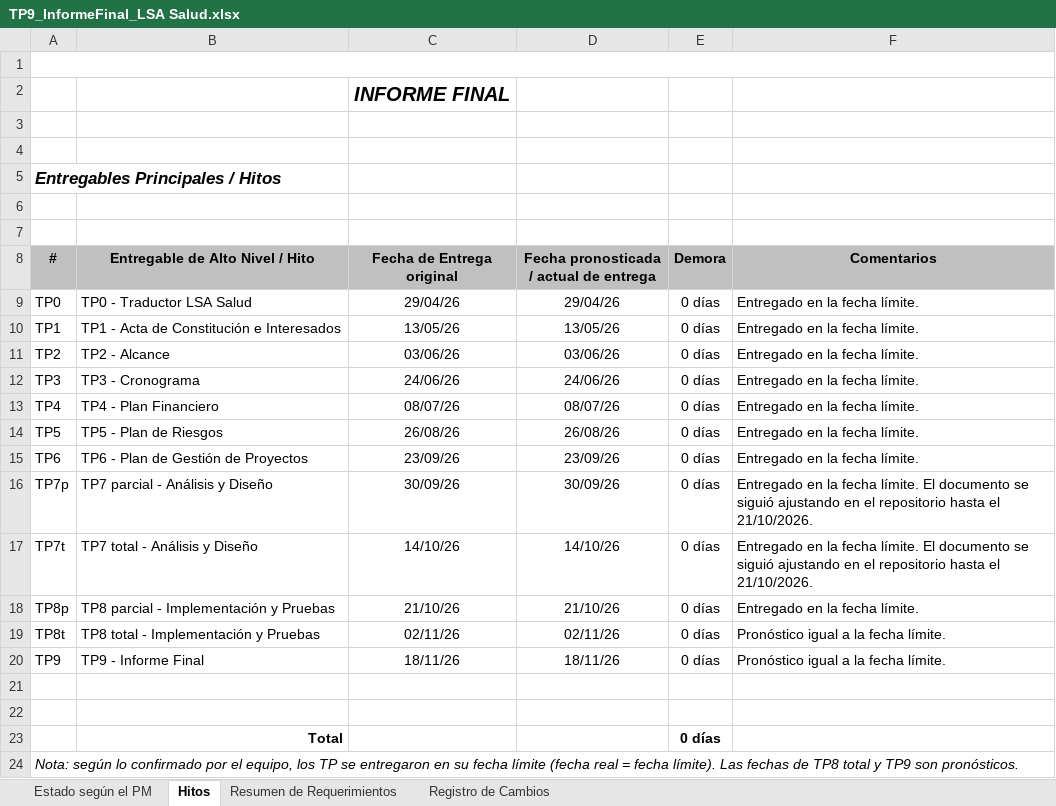
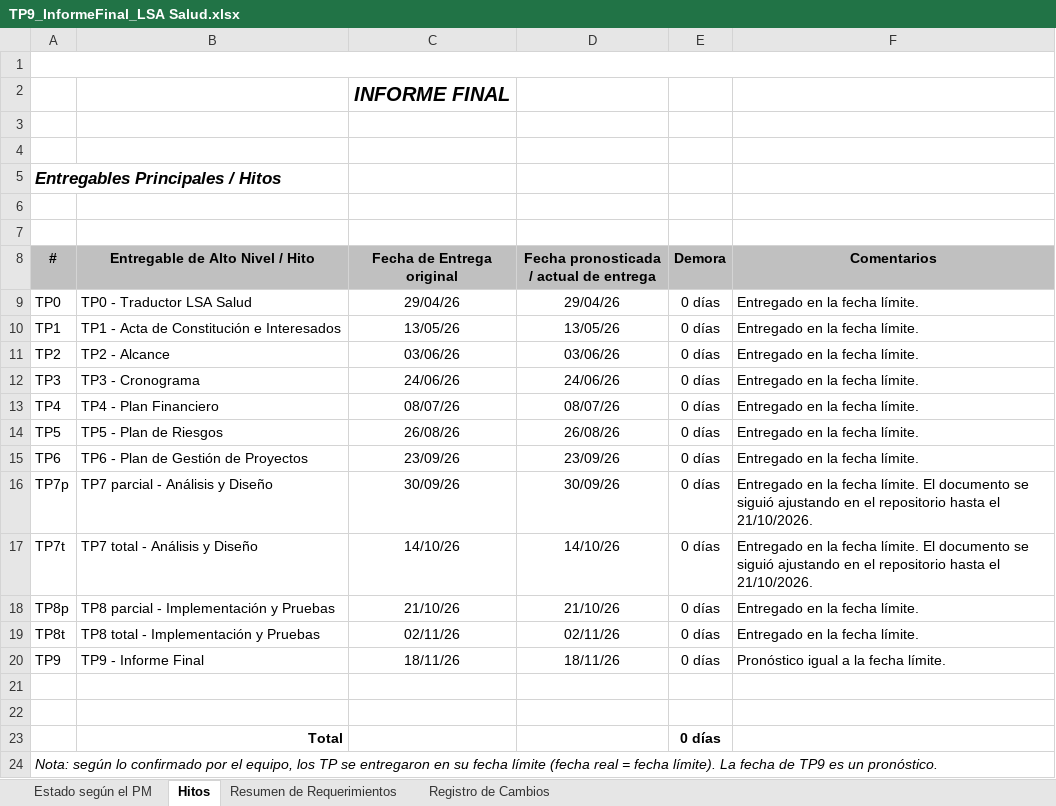
Before and after one commit to santinohamada/Nexora, an Excel workbook: docs/TP9/TP9_InformeFinal_LSA Salud.xlsx, sheet Hitos, drawn as a sheet; values as stored, in another font and other column widths than the file's, no borders; charts and pictures not drawn; the diff names each change by its address in the sheet, - before the commit and + after, or states it on an @@ line.

```diff
--- a/docs/TP9/TP9_InformeFinal_LSA Salud.xlsx (sheet Hitos)
+++ b/docs/TP9/TP9_InformeFinal_LSA Salud.xlsx (sheet Hitos)
-F19 (Comentarios): Pronóstico igual a la fecha límite.
+F19 (Comentarios): Entregado en la fecha límite.
-A24 (#): …fecha límite). Las fechas de TP8 total y TP9 son pronósticos.
+A24 (#): …fecha límite). La fecha de TP9 es un pronóstico.
```
Also changed, not shown: sheet Resumen de Requerimientos, sheet Estado según el PM, 2 other files.
